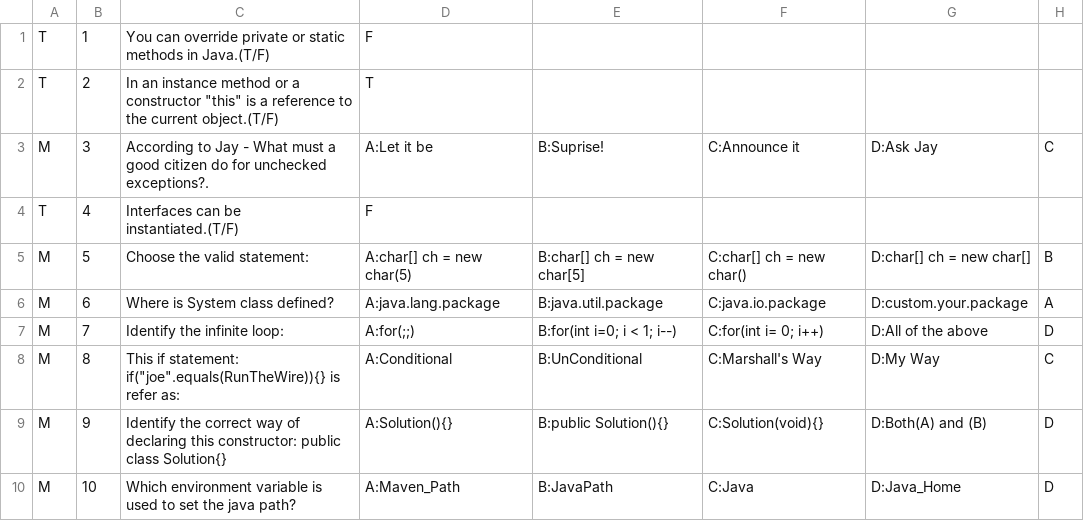
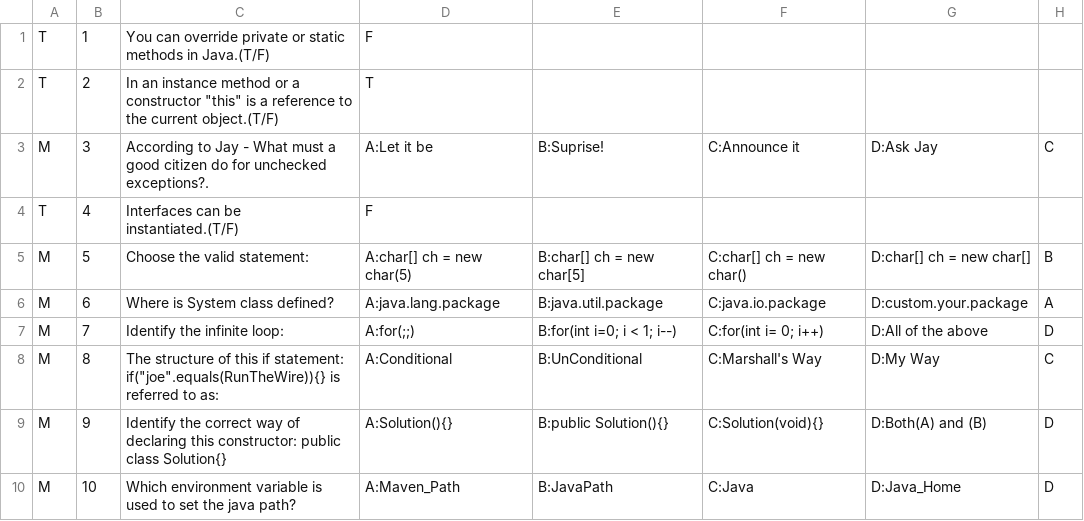
Before and after one commit to mrjoelee/TestYourJavaBeans, a CSV file: questions/medium-questions.csv, drawn as a sheet.

```diff
--- a/questions/medium-questions.csv
+++ b/questions/medium-questions.csv
@@ -7,3 +7,3 @@ M,6,Where is System class defined?,A:java.lang.package,B:java.util.package,C:jav
 M,7,Identify the infinite loop:,A:for(;;),B:for(int i=0; i < 1; i--),C:for(int i= 0; i++),D:All of the above,D
-M,8,This if statement: if("joe".equals(RunTheWire)){} is refer as:,A:Conditional,B:UnConditional,C:Marshall's Way,D:My Way,C
+M,8,The structure of this if statement: if("joe".equals(RunTheWire)){} is referred to as:,A:Conditional,B:UnConditional,C:Marshall's Way,D:My Way,C
 M,9,Identify the correct way of declaring this constructor: public class Solution{},A:Solution(){},B:public Solution(){},C:Solution(void){},D:Both(A) and (B),D
```
Also changed, not shown: questions/hard-questions.csv, 5 other files.
